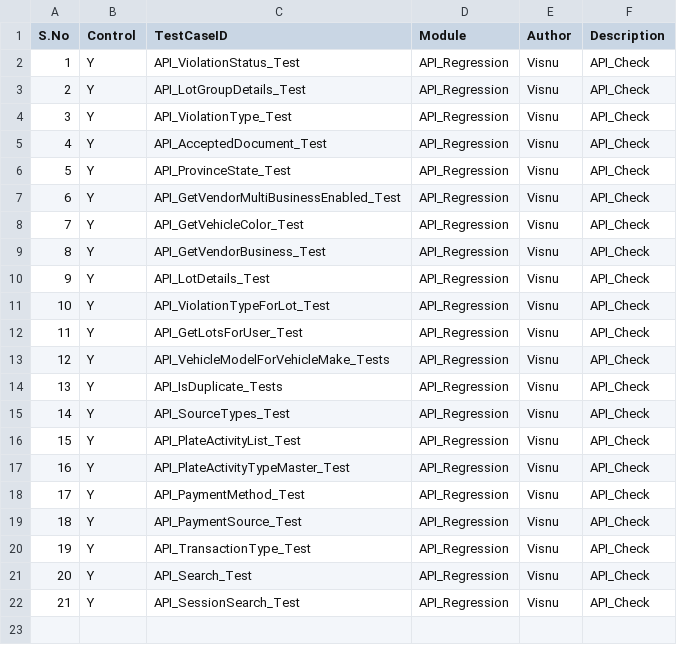
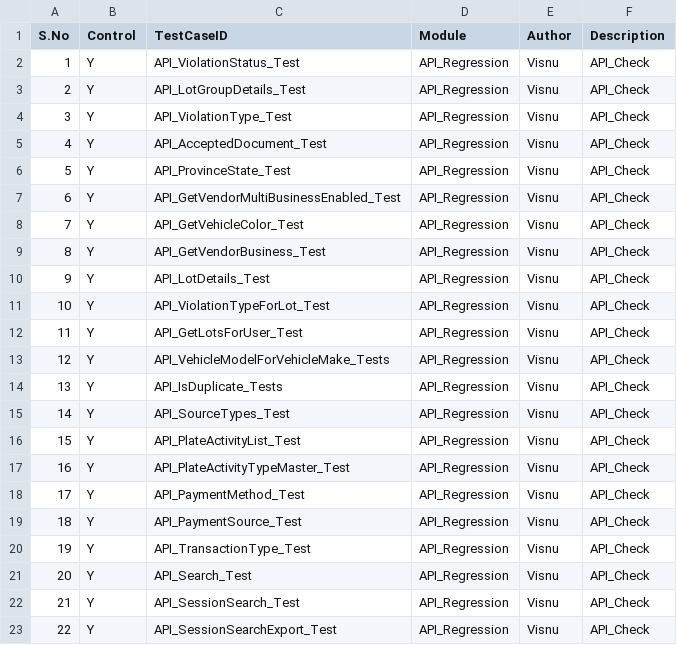
Before and after one commit to Visnupriya-KV/Roker_Enforcement, a CSV file: Testcase.csv, drawn as a sheet.

Commit message:
Automated API_SessionSearchExport_Test on dev

```diff
--- a/Testcase.csv
+++ b/Testcase.csv
@@ -22 +22,2 @@ S.No,Control,TestCaseID,Module,Author,Description
 21,Y,API_SessionSearch_Test,API_Regression,Visnu,API_Check,
+22,Y,API_SessionSearchExport_Test,API_Regression,Visnu,API_Check,
```
Also changed, not shown: 6 other files.
